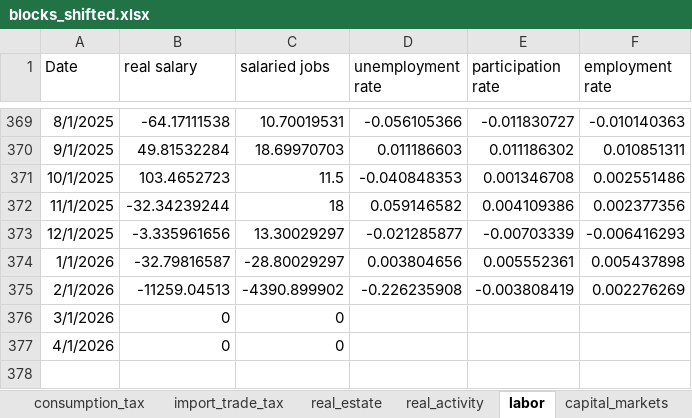
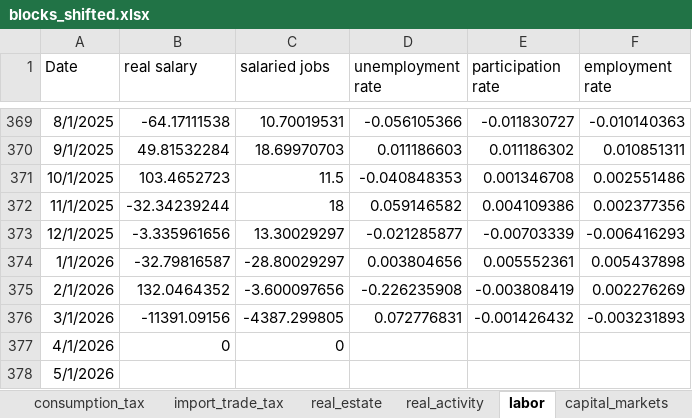
Before and after one commit to EvyatarSegal/gdp-nowcasting-seminar, an Excel workbook: data/clean/blocks_shifted.xlsx, sheet labor, drawn as a sheet; only a part is shown, gaps mark what is left out; values as stored, in another font and other column widths than the file's, no borders; the diff names each change by its address in the sheet, - before the commit and + after, or states it on an @@ line.

```diff
--- a/data/clean/blocks_shifted.xlsx (sheet labor)
+++ b/data/clean/blocks_shifted.xlsx (sheet labor)
-B375 (real salary): -11259.04513
+B375 (real salary): 132.0464352
-C375 (salaried jobs): -4390.899902
+C375 (salaried jobs): -3.600097656
-B376 (real salary): 0
+B376 (real salary): -11391.09156
-C376 (salaried jobs): 0
+C376 (salaried jobs): -4387.299805
-D376 (unemployment rate): (empty)
+D376 (unemployment rate): 0.072776831
-E376 (participation rate): (empty)
+E376 (participation rate): -0.001426432
-F376 (employment rate): (empty)
+F376 (employment rate): -0.003231893
+row 378: 5/1/2026
```
Also changed, not shown: sheet personal_labor_income_taxes, sheet corporate_business_tax, sheet real_estate, sheet consumption_tax, sheet import_trade_tax, sheet real_activity, 4 more sheets, 11 other files.
